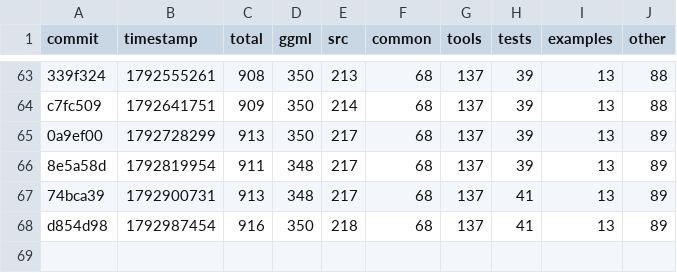
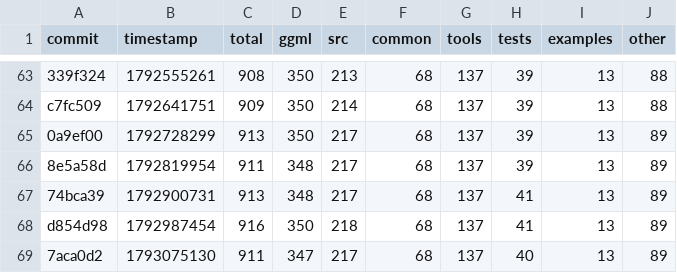
Before and after one commit to ggml-org/llama.cpp-dev, a CSV file: todo-counts.csv, drawn as a sheet; only a part is shown, gaps mark what is left out.

```diff
--- a/todo-counts.csv
+++ b/todo-counts.csv
@@ -68 +68,2 @@ c7fc509,1792641751,909,350,214,68,137,39,13,88
 d854d98,1792987454,916,350,218,68,137,41,13,89
+7aca0d2,1793075130,911,347,217,68,137,40,13,89
```
Also changed, not shown: 2 other files.
